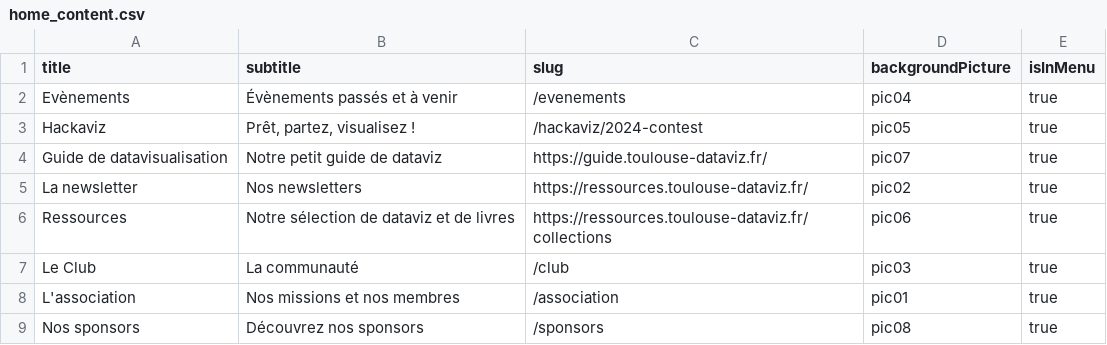
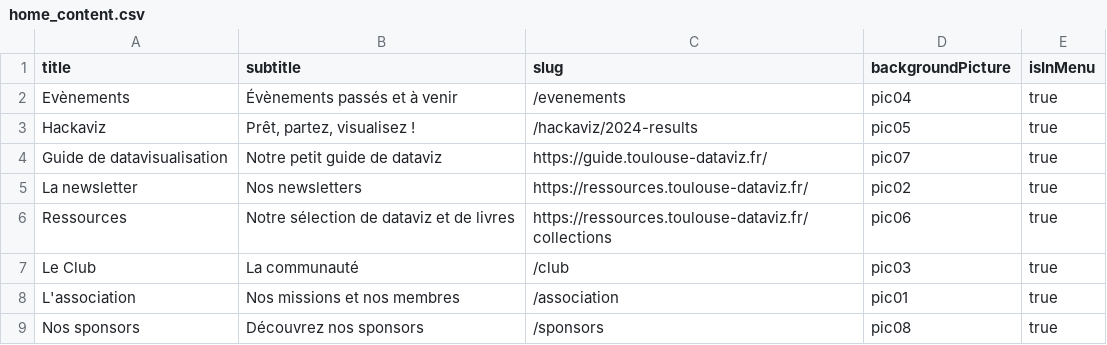
Before and after one commit to ToulouseDataViz/website, a CSV file: src/data/home_content.csv, drawn as a sheet.

```diff
--- a/src/data/home_content.csv
+++ b/src/data/home_content.csv
@@ -2,3 +2,3 @@ title, subtitle, slug, backgroundPicture, isInMenu
 Evènements, Évènements passés et à venir, /evenements, pic04 , true
-Hackaviz, "Prêt, partez, visualisez !", /hackaviz/2024-contest, pic05, true
+Hackaviz, "Prêt, partez, visualisez !", /hackaviz/2024-results, pic05, true
 Guide de datavisualisation,"Notre petit guide de dataviz", https://guide.toulouse-dataviz.fr/, pic07, true
```
Also changed, not shown: src/data/hackaviz.csv, 25 other files.
